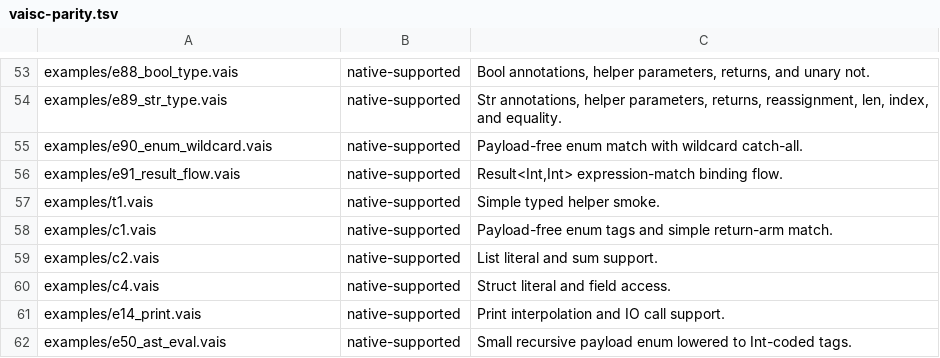
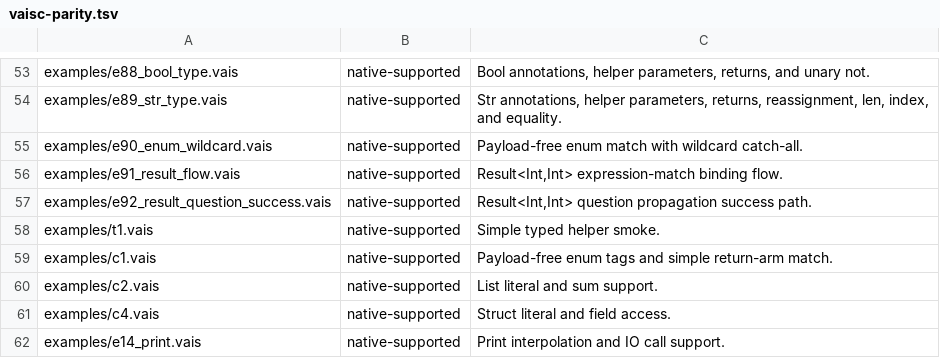
Before and after one commit to vaislang/vais, a TSV file: tools/vaisc-parity.tsv, drawn as a sheet; only a part is shown, gaps mark what is left out; the shorter side is filled out with more unchanged rows.

Commit message:
Cover Result question success path

```diff
--- a/tools/vaisc-parity.tsv
+++ b/tools/vaisc-parity.tsv
@@ -56,2 +56,3 @@ examples/e90_enum_wildcard.vais	native-supported	Payload-free enum match with wi
 examples/e91_result_flow.vais	native-supported	Result<Int,Int> expression-match binding flow.
+examples/e92_result_question_success.vais	native-supported	Result<Int,Int> question propagation success path.
 examples/t1.vais	native-supported	Simple typed helper smoke.
```
Also changed, not shown: 6 other files.
